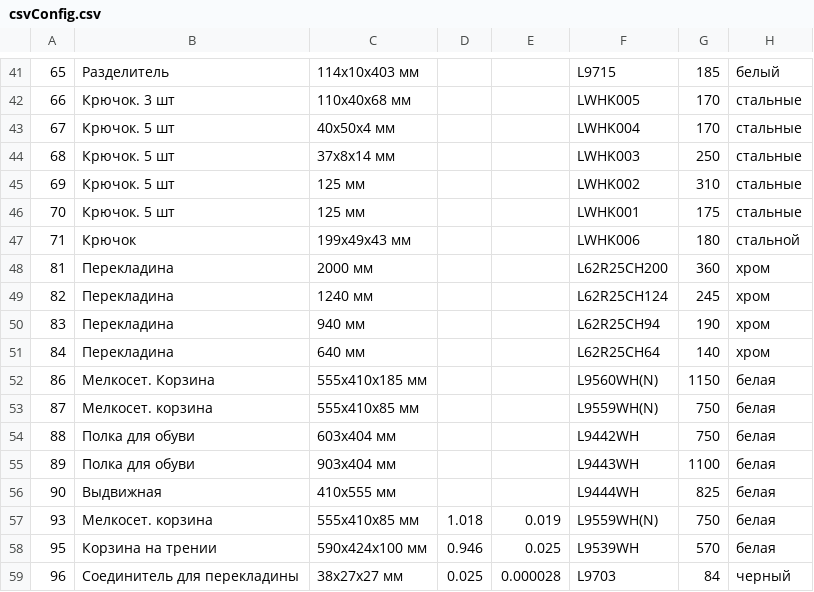
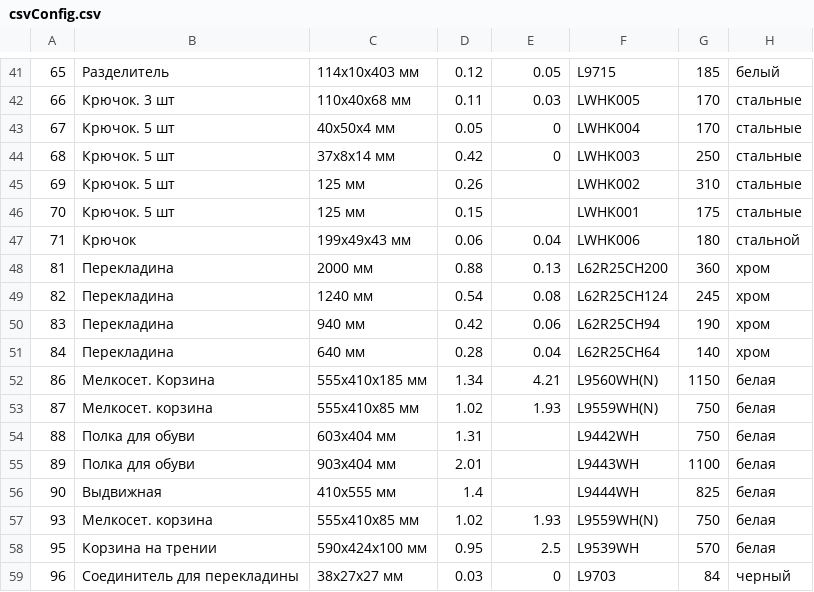
Before and after one commit to MikeShchigolev/closet, a CSV file: www/resources/csvConfig.csv, drawn as a sheet; only a part is shown, gaps mark what is left out; the diff covers the shown part only; the diff names each change by its address in the sheet, - before the commit and + after, or states it on an @@ line.

```diff
--- a/www/resources/csvConfig.csv
+++ b/www/resources/csvConfig.csv
-D41: (empty)
+D41: 0.12
-E41: (empty)
+E41: 0.05
-D42: (empty)
+D42: 0.11
-E42: (empty)
+E42: 0.03
-D43: (empty)
+D43: 0.05
-E43:E44: (empty)
+E43:E44: 0
-D44: (empty)
+D44: 0.42
-D45: (empty)
+D45: 0.26
-D46: (empty)
+D46: 0.15
-D47: (empty)
+D47: 0.06
-E47: (empty)
+E47: 0.04
-D48: (empty)
+D48: 0.88
-E48: (empty)
+E48: 0.13
-D49: (empty)
+D49: 0.54
-E49: (empty)
+E49: 0.08
-D50: (empty)
+D50: 0.42
-E50: (empty)
+E50: 0.06
-D51: (empty)
+D51: 0.28
-E51: (empty)
+E51: 0.04
-D52: (empty)
+D52: 1.34
-E52: (empty)
+E52: 4.21
-D53: (empty)
+D53: 1.02
-E53: (empty)
+E53: 1.93
-D54: (empty)
+D54: 1.31
-D55: (empty)
+D55: 2.01
-D56: (empty)
+D56: 1.4
-D57: 1.018
+D57: 1.02
-E57: 0.019
+E57: 1.93
-D58: 0.946
+D58: 0.95
-E58: 0.025
+E58: 2.5
-D59: 0.025
+D59: 0.03
-E59: 0.000028
+E59: 0
```
Also changed, not shown: 85 edited cells elsewhere in this file, www/users/xz/csvConfig.csv, 8 other files.
